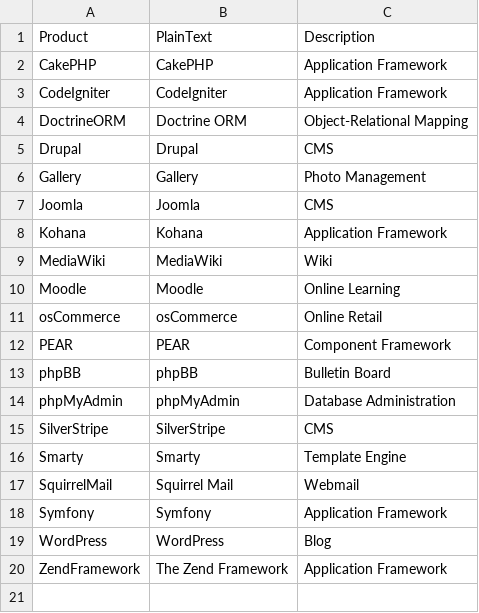
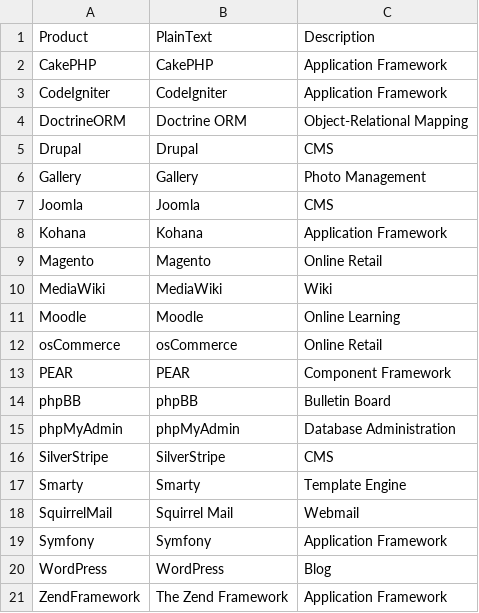
Before and after one commit to cwi-swat/php-analysis, a CSV file: src/lang/php/extract/csvs/ProductInfo.csv, drawn as a sheet.

```diff
--- a/src/lang/php/extract/csvs/ProductInfo.csv
+++ b/src/lang/php/extract/csvs/ProductInfo.csv
@@ -8,2 +8,3 @@ Joomla,Joomla,CMS
 Kohana,Kohana,Application Framework
+Magento,Magento,Online Retail
 MediaWiki,MediaWiki,Wiki
```
Also changed, not shown: src/lang/php/extract/csvs/Versions.csv, 2 other files.
